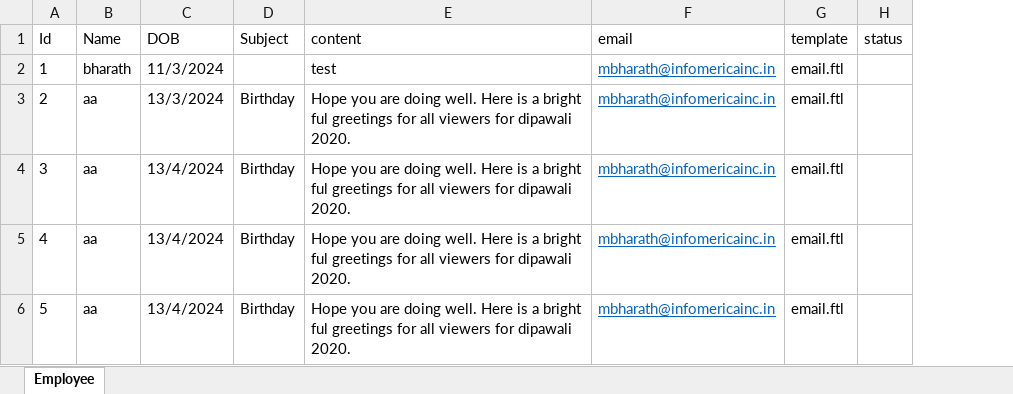
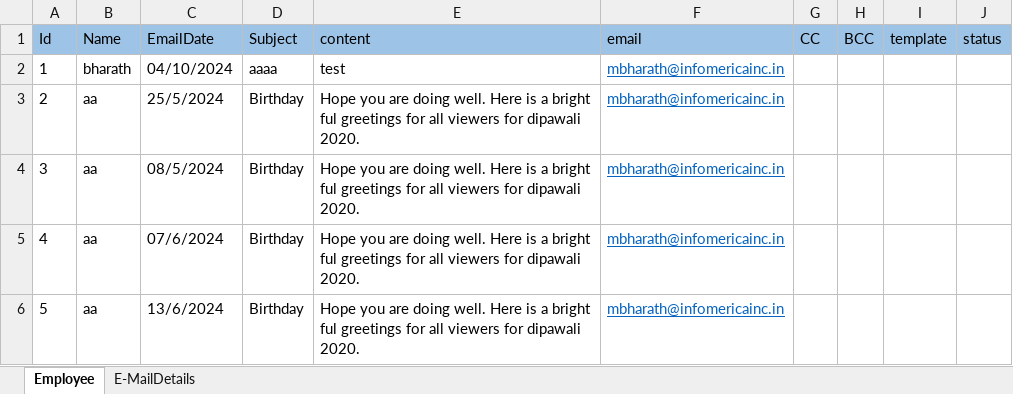
Before and after one commit to bharathkumar1405/emailschedular, an Excel workbook: config/data.xlsx, sheet Employee, drawn as a sheet; values as stored, in another font and other column widths than the file's, no borders; removed rows and columns are numbered as before the commit, all else as after; the diff names each change by its address in the sheet, - before the commit and + after, or states it on an @@ line.

```diff
--- a/config/data.xlsx (sheet Employee)
+++ b/config/data.xlsx (sheet Employee)
+sheet tab: E-MailDetails
-column C (DOB), rows 2-6: 11/3/2024 | 13/3/2024 | 13/4/2024 | 13/4/2024 | 13/4/2024
+column C (EmailDate), rows 2-6: 04/10/2024 | 25/5/2024 | 08/5/2024 | 07/6/2024 | 13/6/2024
+column G (CC), empty
+column H (BCC), empty
-A1:B1 fill: none
+A1:B1 fill: #9DC3E6
-D1:F1 fill: none
+D1:F1 fill: #9DC3E6
-I1:J1 fill: none
+I1:J1 fill: #9DC3E6
-D2 (Subject): (empty)
+D2 (Subject): aaaa
-I2:I6 (template): email.ftl
+I2:I6 (template): (empty)
```
Also changed, not shown: 12 other files.
